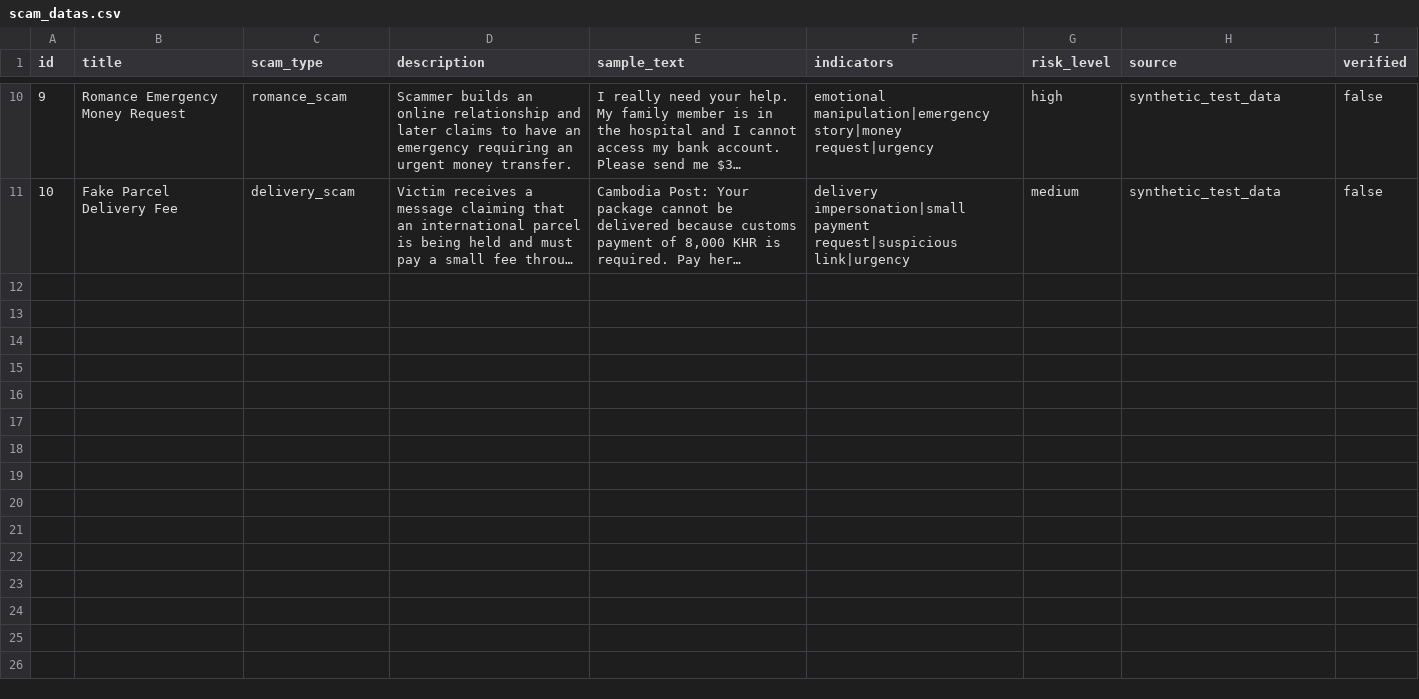
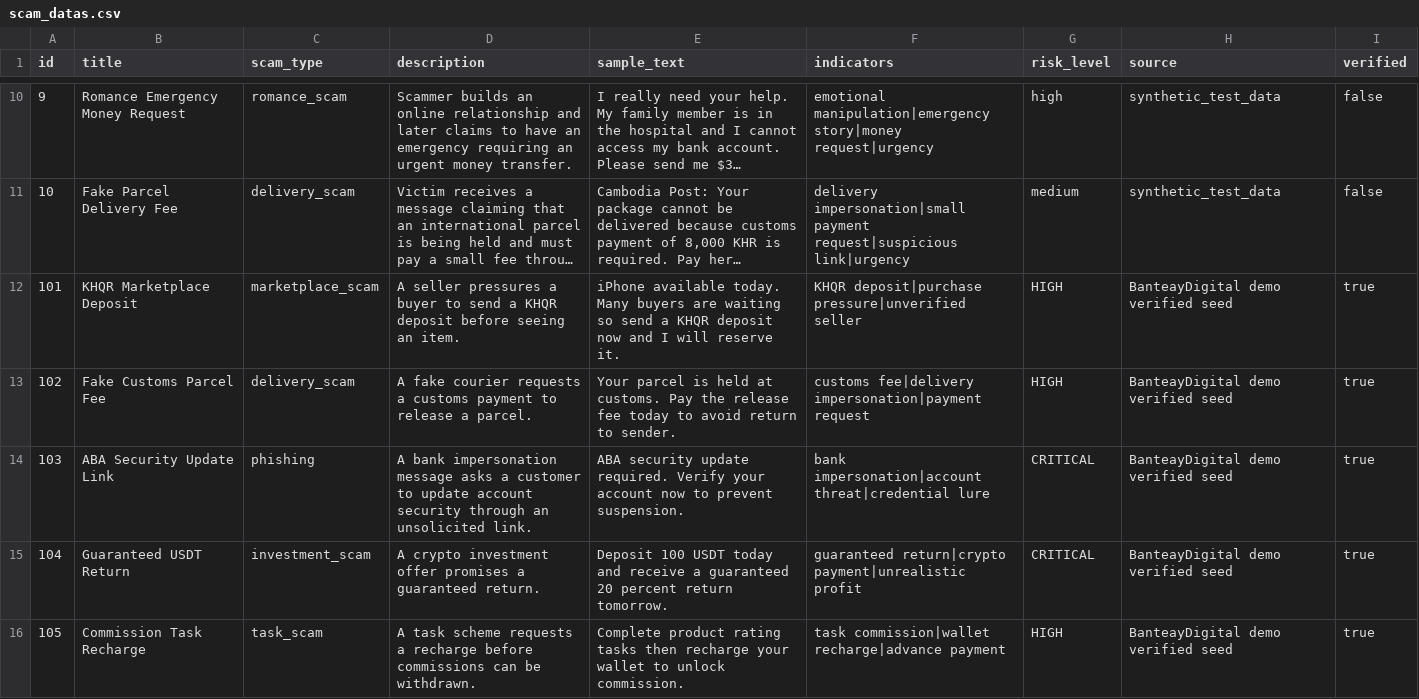
Before and after one commit to Sotchi10/BanteayDigital-Backend, a CSV file: data/scam_datas.csv, drawn as a sheet; only a part is shown, gaps mark what is left out; long unchanged cells end in …; the diff covers the shown part only; the diff names each change by its address in the sheet, - before the commit and + after, or states it on an @@ line.

Commit message:
feat/analysis: add knowledge-driven text scam detection

```diff
--- a/data/scam_datas.csv
+++ b/data/scam_datas.csv
+row 12: 101 | KHQR Marketplace Deposit | marketplace_scam | A seller pressures a buyer to send a KHQR deposit before seeing an item. | iPhone available today. Many buyers are waiting so send a KHQR deposit now and I will reserve it. | KHQR deposit|purchase pressure|unverified seller | HIGH | BanteayDigital demo verified seed | true
+row 13: 102 | Fake Customs Parcel Fee | delivery_scam | A fake courier requests a customs payment to release a parcel. | Your parcel is held at customs. Pay the release fee today to avoid return to sender. | customs fee|delivery impersonation|payment request | HIGH | BanteayDigital demo verified seed | true
+row 14: 103 | ABA Security Update Link | phishing | A bank impersonation message asks a customer to update account security through an unsolicited link. | ABA security update required. Verify your account now to prevent suspension. | bank impersonation|account threat|credential lure | CRITICAL | BanteayDigital demo verified seed | true
+row 15: 104 | Guaranteed USDT Return | investment_scam | A crypto investment offer promises a guaranteed return. | Deposit 100 USDT today and receive a guaranteed 20 percent return tomorrow. | guaranteed return|crypto payment|unrealistic profit | CRITICAL | BanteayDigital demo verified seed | true
+row 16: 105 | Commission Task Recharge | task_scam | A task scheme requests a recharge before commissions can be withdrawn. | Complete product rating tasks then recharge your wallet to unlock commission. | task commission|wallet recharge|advance payment | HIGH | BanteayDigital demo verified seed | true
```
Also changed, not shown: 5 added rows elsewhere in this file, 33 other files.
